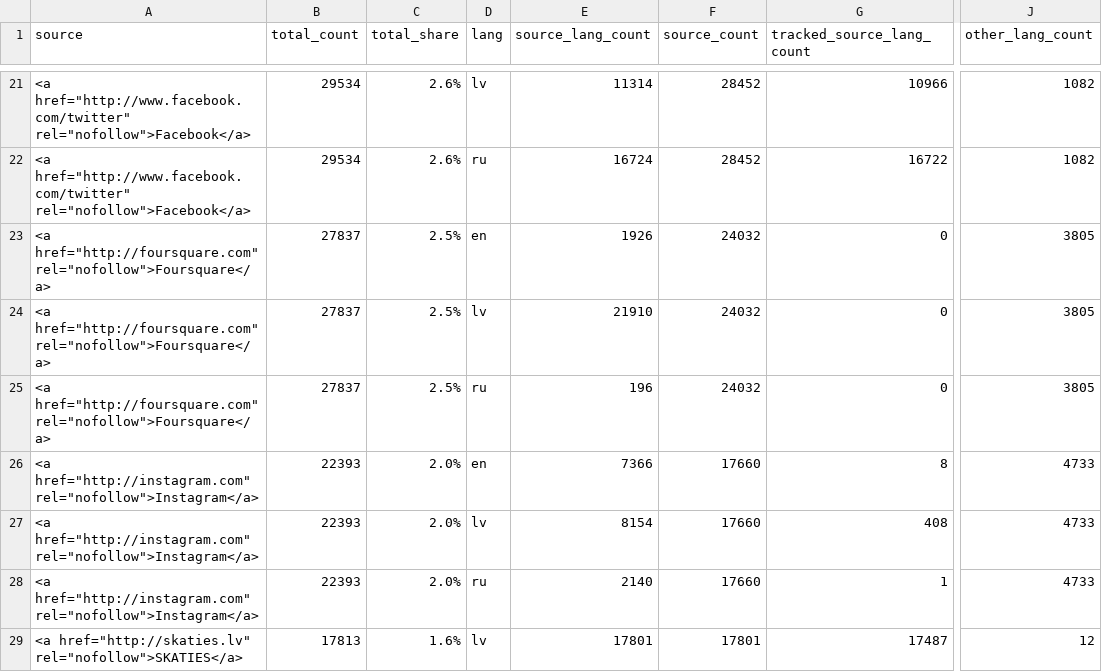
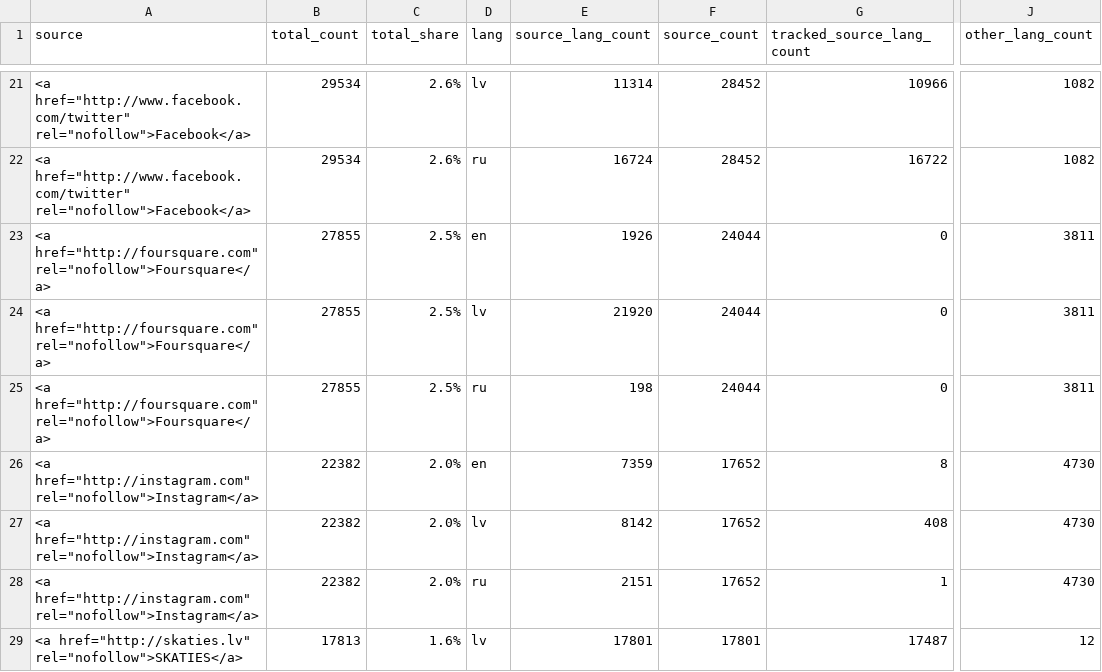
Before and after one commit to dimazest/2018-lv2, a CSV file: supplement/rehydrated_tweets_source_counts.csv, drawn as a sheet; only a part is shown, gaps mark what is left out; the diff covers the shown part only; the diff names each change by its address in the sheet, - before the commit and + after, or states it on an @@ line.

```diff
--- a/supplement/rehydrated_tweets_source_counts.csv
+++ b/supplement/rehydrated_tweets_source_counts.csv
-B23:B25 (total_count): 27837
+B23:B25 (total_count): 27855
-F23:F25 (source_count): 24032
+F23:F25 (source_count): 24044
-J23:J25 (other_lang_count): 3805
+J23:J25 (other_lang_count): 3811
-E24 (source_lang_count): 21910
+E24 (source_lang_count): 21920
-E25 (source_lang_count): 196
+E25 (source_lang_count): 198
-B26:B28 (total_count): 22393
+B26:B28 (total_count): 22382
-E26 (source_lang_count): 7366
+E26 (source_lang_count): 7359
-F26:F28 (source_count): 17660
+F26:F28 (source_count): 17652
-J26:J28 (other_lang_count): 4733
+J26:J28 (other_lang_count): 4730
-E27 (source_lang_count): 8154
+E27 (source_lang_count): 8142
-E28 (source_lang_count): 2140
+E28 (source_lang_count): 2151
```
Also changed, not shown: 2 added rows, 2 removed rows and 51 edited cells elsewhere in this file, supplement/rehydrated_tweets_count_by_day.csv, supplement/rehydrated_tweets_lang_usage.csv, 7 other files.
